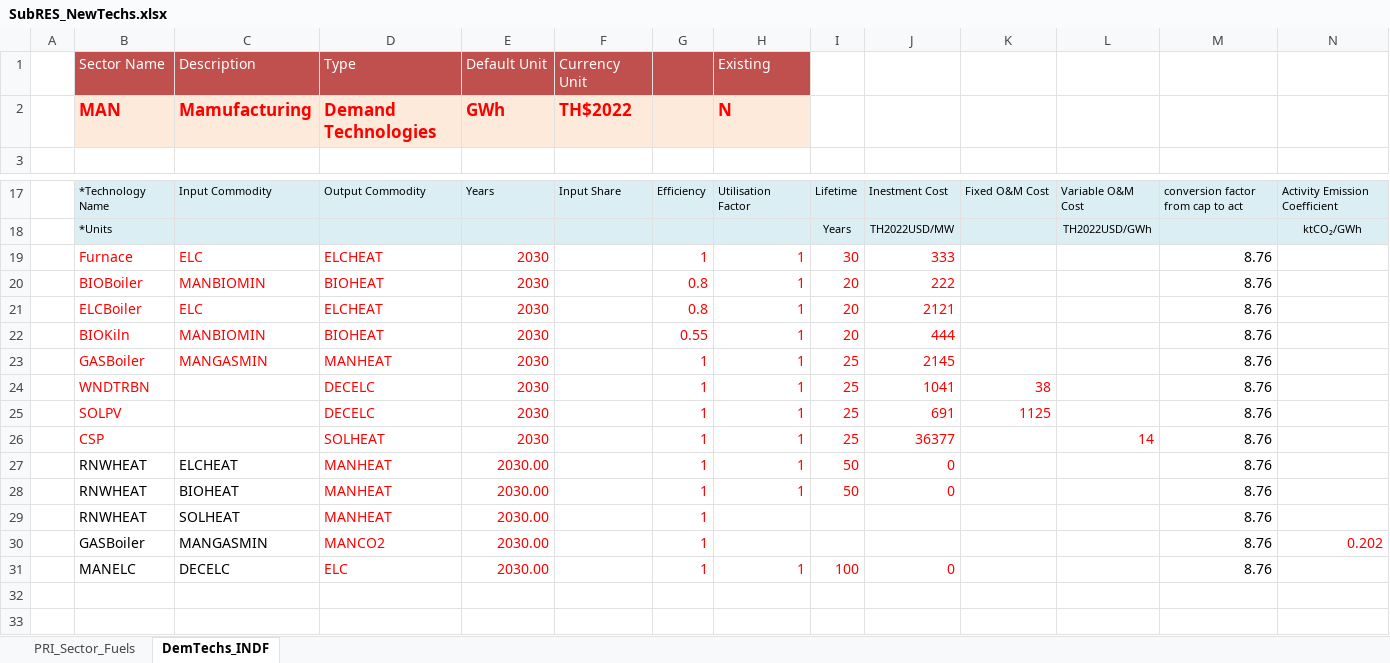
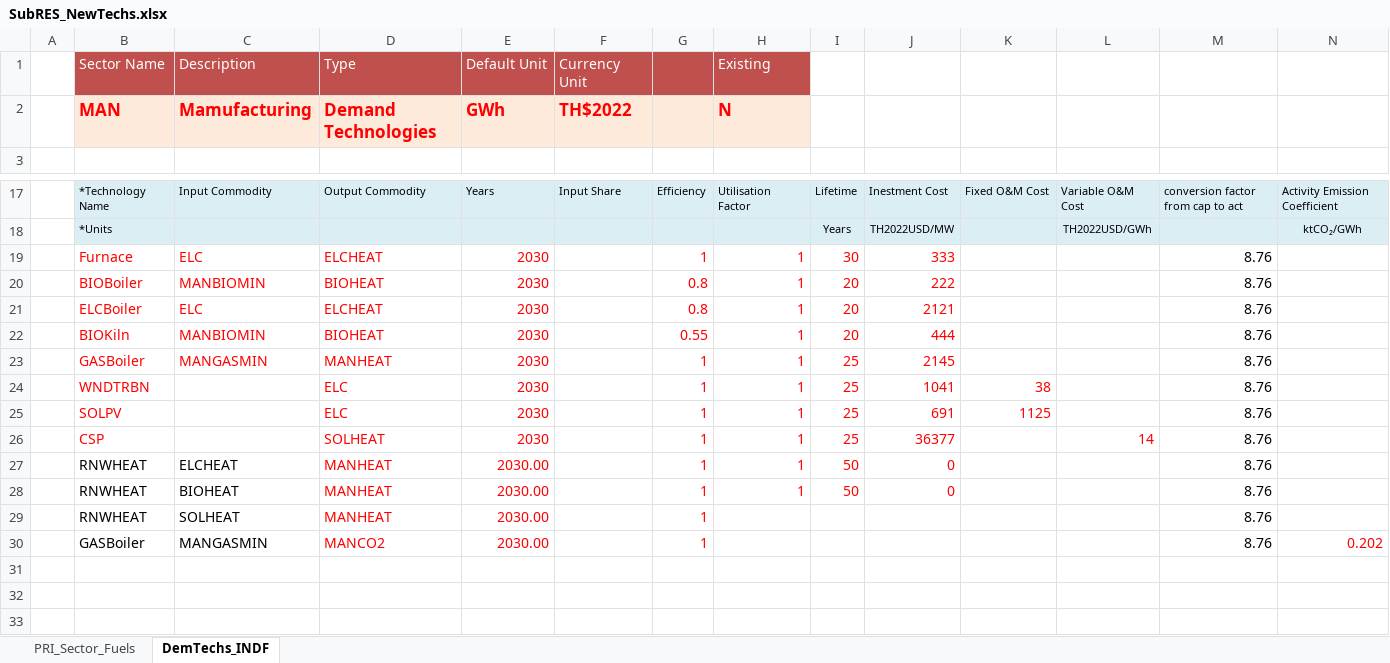
Before and after one commit to Tamenew/INDIND, an Excel workbook: SubRES_TMPL/SubRES_NewTechs.xlsx, sheet DemTechs_INDF, drawn as a sheet; only a part is shown, gaps mark what is left out; the shorter side is filled out with more unchanged rows; values as stored, in another font and other column widths than the file's, no borders; charts and pictures not drawn; rows hold the shown columns only; the diff names each change by its address in the sheet, - before the commit and + after, or states it on an @@ line.

Commit message:
Update SubRES_NewTechs.xlsx

```diff
--- a/SubRES_TMPL/SubRES_NewTechs.xlsx (sheet DemTechs_INDF)
+++ b/SubRES_TMPL/SubRES_NewTechs.xlsx (sheet DemTechs_INDF)
-D24:D25: DECELC
+D24:D25: ELC
-row 31:  | MANELC | DECELC | ELC | 2030.00 |  | 1 | 1 | 100 | 0 |  |  | 8.76
```
Also changed, not shown: charts or pictures.
